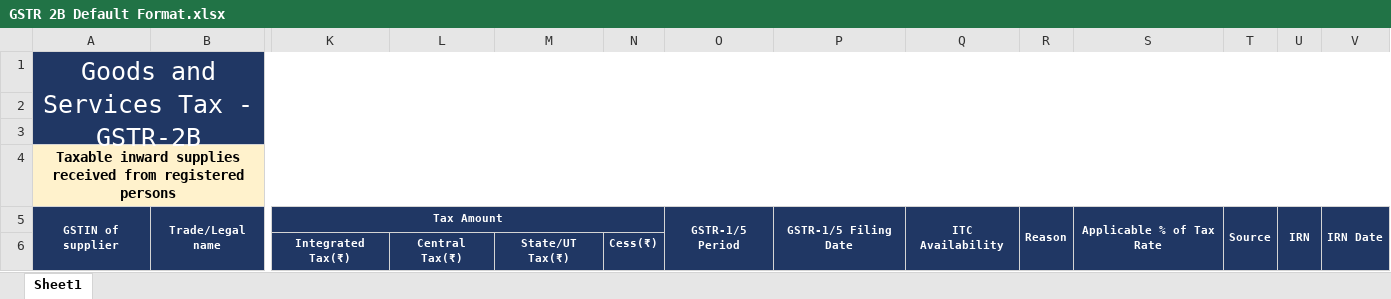
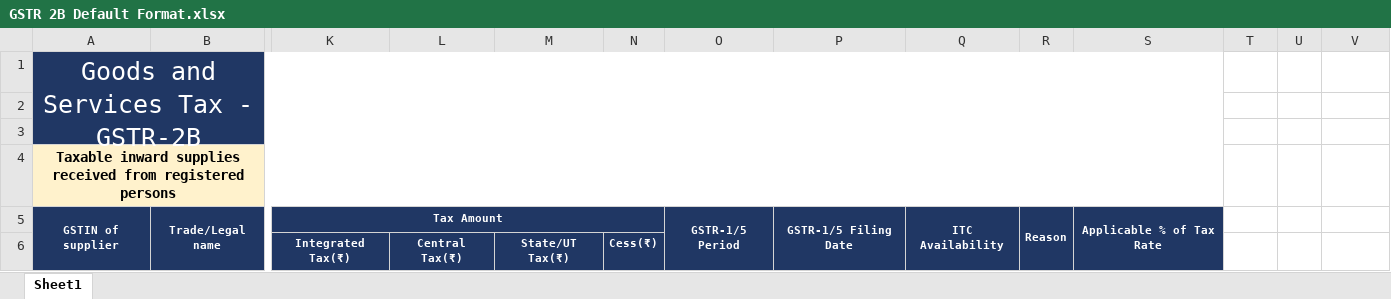
Before and after one commit to Dhiman-Paras/dhimanp-assets, an Excel workbook: dev/database/other-assets/gstr-2b-analyzer/GSTR 2B Default Format.xlsx, sheet Sheet1, drawn as a sheet; only a part is shown, gaps mark what is left out; values as stored, in another font and other column widths than the file's, no borders; the diff names each change by its address in the sheet, - before the commit and + after, or states it on an @@ line.

Commit message:
change GSTR 2B Default Format file

```diff
--- a/dev/database/other-assets/gstr-2b-analyzer/GSTR 2B Default Format.xlsx (sheet Sheet1)
+++ b/dev/database/other-assets/gstr-2b-analyzer/GSTR 2B Default Format.xlsx (sheet Sheet1)
-A1:V3 merged
+A1:S3 merged
-T1:V3 fill: #203764
+T1:V3 fill: none
-A4:V4 merged
+A4:S4 merged
-T4:V4 fill: #FFF2CC
+T4:V4 fill: none
-T5: Source
+T5: (empty)
-T5:V6 fill: #203764
+T5:V6 fill: none
-T5:T6 merged
-U5: IRN
+U5: (empty)
-U5:U6 merged
-V5: IRN Date
+V5: (empty)
-V5:V6 merged
```
Also changed, not shown: prod/database/other-assets/gstr-2b-analyzer/GSTR 2B Default Format.xlsx, stg/database/other-assets/gstr-2b-analyzer/GSTR 2B Default Format.xlsx, 1 other file.
